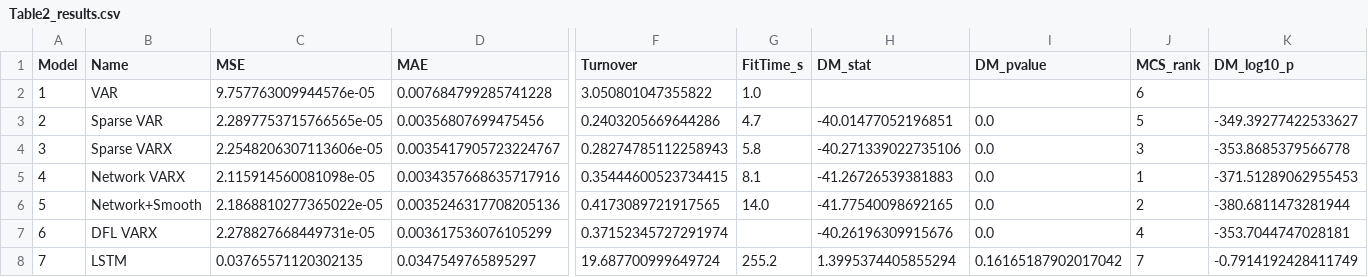
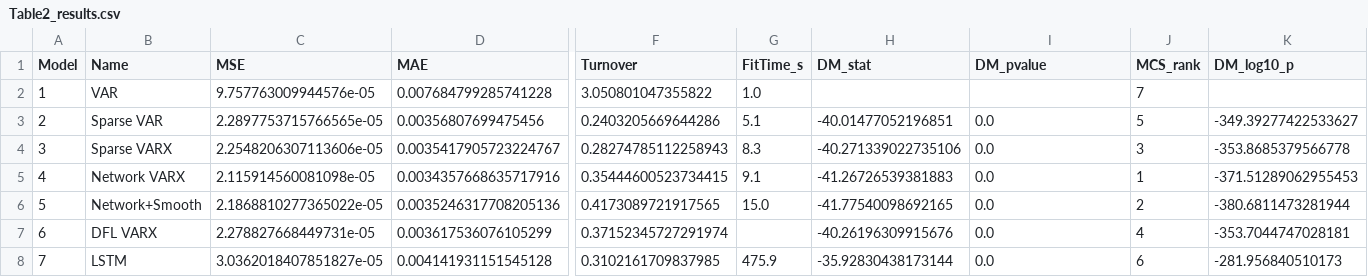
Before and after one commit to 0909-zzp/Realized_Weight_Forecasting, a CSV file: VARX/Table2_results.csv, drawn as a sheet; only a part is shown, gaps mark what is left out; the diff names each change by its address in the sheet, - before the commit and + after, or states it on an @@ line.

```diff
--- a/VARX/Table2_results.csv
+++ b/VARX/Table2_results.csv
-J2 (MCS_rank): 6
+J2 (MCS_rank): 7
-G3 (FitTime_s): 4.7
+G3 (FitTime_s): 5.1
-G4 (FitTime_s): 5.8
+G4 (FitTime_s): 8.3
-G5 (FitTime_s): 8.1
+G5 (FitTime_s): 9.1
-G6 (FitTime_s): 14.0
+G6 (FitTime_s): 15.0
-C8 (MSE): 0.03765571120302135
+C8 (MSE): 3.0362018407851827e-05
-D8 (MAE): 0.0347549765895297
+D8 (MAE): 0.004141931151545128
-F8 (Turnover): 19.687700999649724
+F8 (Turnover): 0.3102161709837985
-G8 (FitTime_s): 255.2
+G8 (FitTime_s): 475.9
-H8 (DM_stat): 1.3995374405855294
+H8 (DM_stat): -35.92830438173144
-I8 (DM_pvalue): 0.16165187902017042
+I8 (DM_pvalue): 0.0
-J8 (MCS_rank): 7
+J8 (MCS_rank): 6
-K8 (DM_log10_p): -0.7914192428411749
+K8 (DM_log10_p): -281.956840510173
```
Also changed, not shown: 3 other files.
